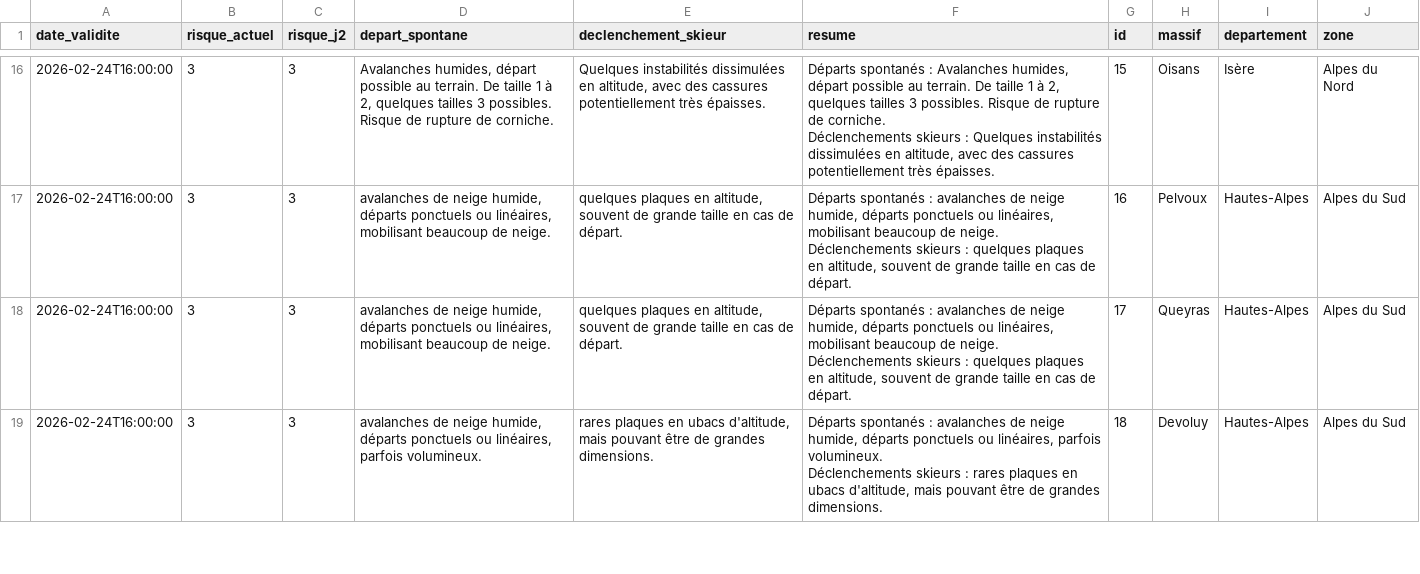
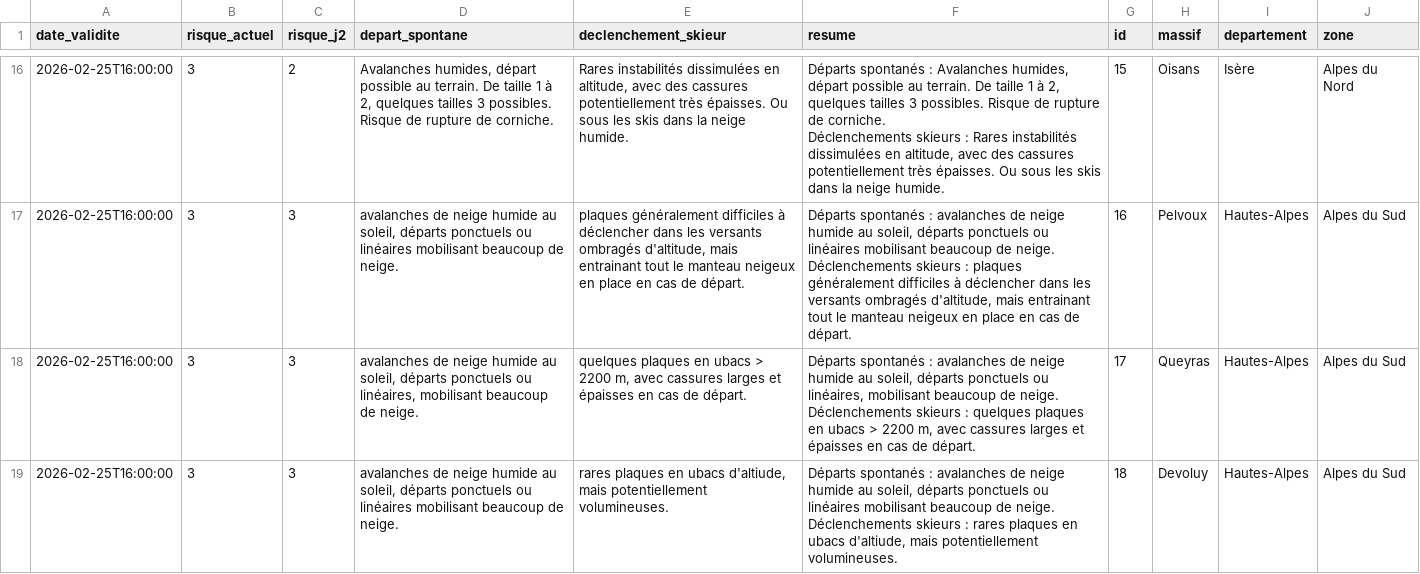
Before and after one commit to Tinevagio/Ski-touring-live, a CSV file: data/bera_latest.csv, drawn as a sheet; only a part is shown, gaps mark what is left out; ↵ is a line break in a cell; the diff covers the shown part only; the diff names each change by its address in the sheet, - before the commit and + after, or states it on an @@ line.

```diff
--- a/data/bera_latest.csv
+++ b/data/bera_latest.csv
-A16:A19 (date_validite): 2026-02-24T16:00:00
+A16:A19 (date_validite): 2026-02-25T16:00:00
-C16 (risque_j2): 3
+C16 (risque_j2): 2
-E16 (declenchement_skieur): Quelques instabilités dissimulées en altitude, avec des cassures potentiellement très épaisses.
+E16 (declenchement_skieur): Rares instabilités dissimulées en altitude, avec des cassures potentiellement très épaisses. Ou sous les skis dans la neige humide.
-F16 (resume): …skieurs : Quelques instabilités dissimulées en altitude, avec des cassures potentiellement très épaisses.
+F16 (resume): …skieurs : Rares instabilités dissimulées en altitude, avec des cassures potentiellement très épaisses. Ou sous les skis dans la neige humide.
-D17 (depart_spontane): …de neige humide, départs ponctuels ou linéaires, mobilisant beaucoup…
+D17 (depart_spontane): …de neige humide au soleil, départs ponctuels ou linéaires mobilisant beaucoup…
-E17 (declenchement_skieur): quelques plaques en altitude, souvent de grande taille en cas…
+E17 (declenchement_skieur): plaques généralement difficiles à déclencher dans les versants ombragés d'altitude, mais entrainant tout le manteau neigeux en place en cas…
-F17 (resume): …de neige humide, départs ponctuels ou linéaires, mobilisant beaucoup de neige. ↵ Déclenchements skieurs : quelques plaques en altitude, souvent de grande taille en cas…
+F17 (resume): …de neige humide au soleil, départs ponctuels ou linéaires mobilisant beaucoup de neige. ↵ Déclenchements skieurs : plaques généralement difficiles à déclencher dans les versants ombragés d'altitude, mais entrainant tout le manteau neigeux en place en cas…
-D18 (depart_spontane): …de neige humide, départs ponctuels…
+D18 (depart_spontane): …de neige humide au soleil, départs ponctuels…
-E18 (declenchement_skieur): …plaques en altitude, souvent de grande taille en cas…
+E18 (declenchement_skieur): …plaques en ubacs > 2200 m, avec cassures larges et épaisses en cas…
-F18 (resume): …de neige humide, départs ponctuels ou linéaires, mobilisant beaucoup de neige. ↵ Déclenchements skieurs : quelques plaques en altitude, souvent de grande taille en cas…
+F18 (resume): …de neige humide au soleil, départs ponctuels ou linéaires, mobilisant beaucoup de neige. ↵ Déclenchements skieurs : quelques plaques en ubacs > 2200 m, avec cassures larges et épaisses en cas…
-D19 (depart_spontane): …de neige humide, départs ponctuels ou linéaires, parfois volumineux.
+D19 (depart_spontane): …de neige humide au soleil, départs ponctuels ou linéaires mobilisant beaucoup de neige.
-E19 (declenchement_skieur): …en ubacs d'altitude, mais pouvant être de grandes dimensions.
+E19 (declenchement_skieur): …en ubacs d'altiude, mais potentiellement volumineuses.
-F19 (resume): …de neige humide, départs ponctuels ou linéaires, parfois volumineux. ↵ Déclenchements skieurs : rares plaques en ubacs d'altitude, mais pouvant être de grandes dimensions.
+F19 (resume): …de neige humide au soleil, départs ponctuels ou linéaires mobilisant beaucoup de neige. ↵ Déclenchements skieurs : rares plaques en ubacs d'altiude, mais potentiellement volumineuses.
```
Also changed, not shown: 96 edited cells elsewhere in this file.
